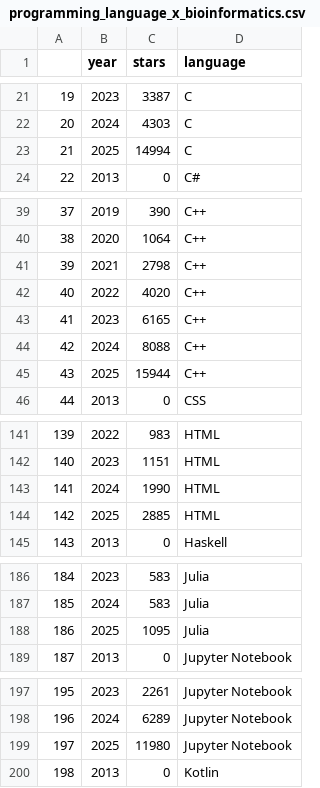
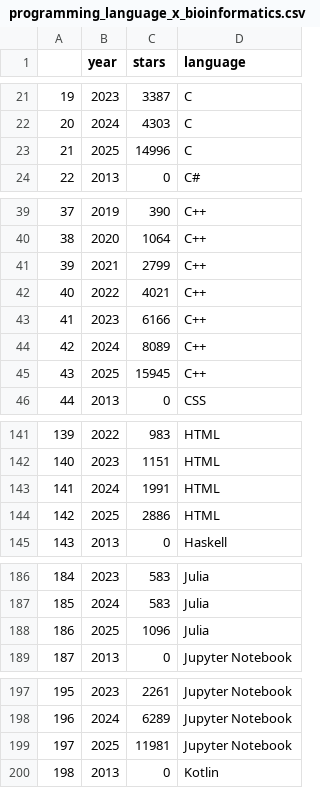
Before and after one commit to jpsglouzon/bio-lang-race, a CSV file: results/programming_language_x_bioinformatics.csv, drawn as a sheet; only a part is shown, gaps mark what is left out; the diff covers the shown part only.

```diff
--- a/results/programming_language_x_bioinformatics.csv
+++ b/results/programming_language_x_bioinformatics.csv
@@ -22,3 +22,3 @@
 20,2024,4303,C
-21,2025,14994,C
+21,2025,14996,C
 22,2013,0,C#
@@ -40,7 +40,7 @@
 38,2020,1064,C++
-39,2021,2798,C++
-40,2022,4020,C++
-41,2023,6165,C++
-42,2024,8088,C++
-43,2025,15944,C++
+39,2021,2799,C++
+40,2022,4021,C++
+41,2023,6166,C++
+42,2024,8089,C++
+43,2025,15945,C++
 44,2013,0,CSS
@@ -142,4 +142,4 @@
 140,2023,1151,HTML
-141,2024,1990,HTML
-142,2025,2885,HTML
+141,2024,1991,HTML
+142,2025,2886,HTML
 143,2013,0,Haskell
@@ -187,3 +187,3 @@
 185,2024,583,Julia
-186,2025,1095,Julia
+186,2025,1096,Julia
 187,2013,0,Jupyter Notebook
@@ -198,3 +198,3 @@
 196,2024,6289,Jupyter Notebook
-197,2025,11980,Jupyter Notebook
+197,2025,11981,Jupyter Notebook
 198,2013,0,Kotlin
```
Also changed, not shown: 1 edited cell elsewhere in this file, results/topics_x_bioinformatics.csv, 4 other files.
